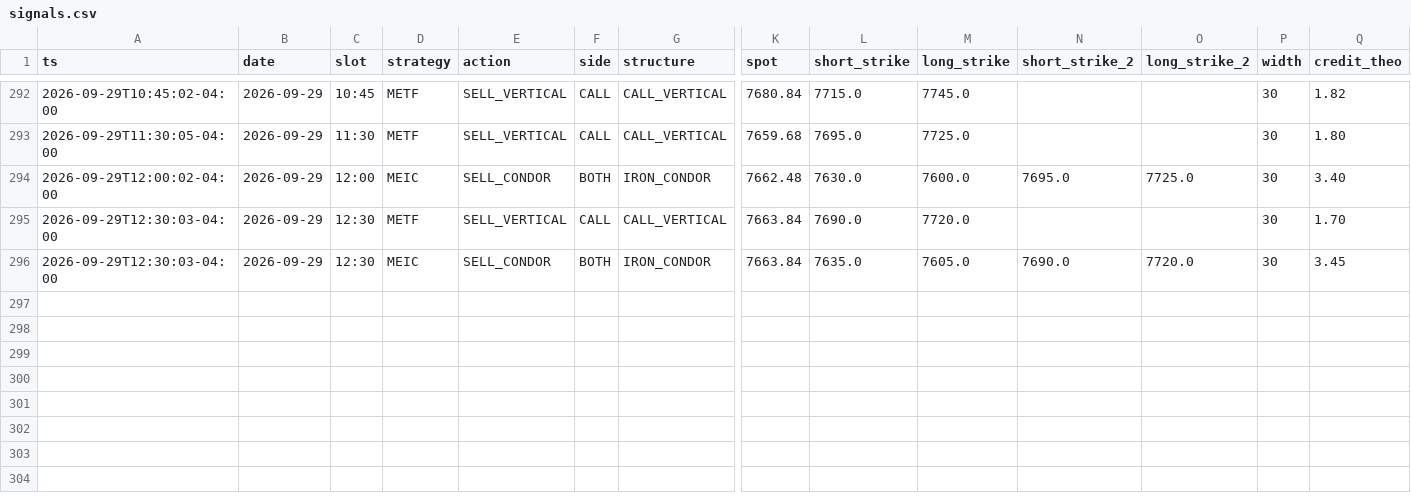
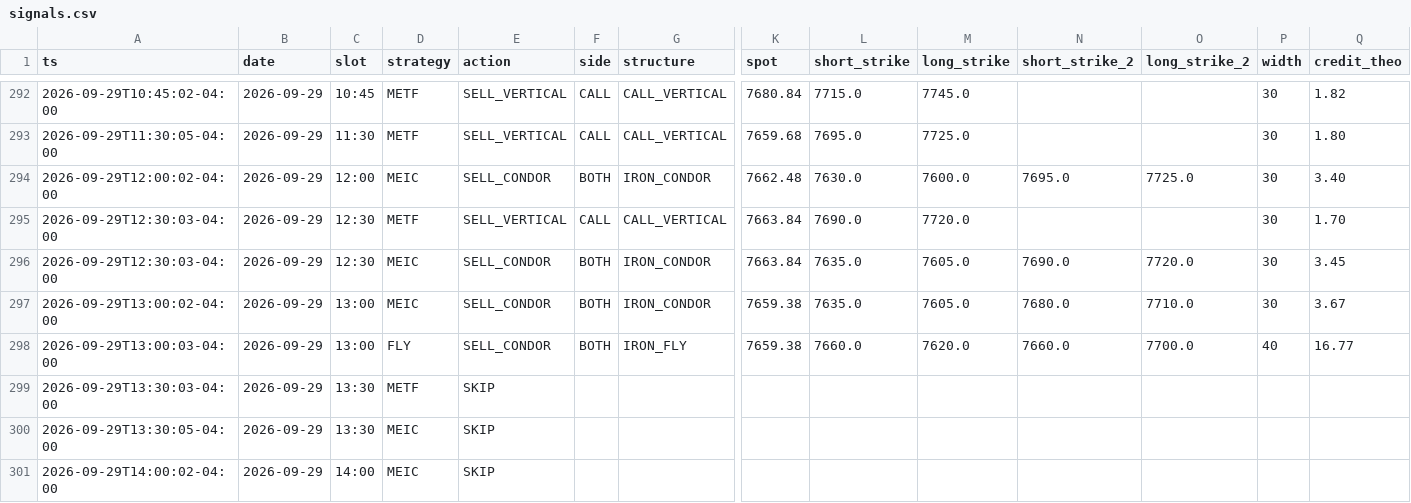
Before and after one commit to alwahedi-netizen/spx-0DTE-v1, a CSV file: data/paper/signals.csv, drawn as a sheet; only a part is shown, gaps mark what is left out; rows hold the shown columns only; the diff names each change by its address in the sheet, - before the commit and + after, or states it on an @@ line.

```diff
--- a/data/paper/signals.csv
+++ b/data/paper/signals.csv
+row 297: 2026-09-29T13:00:02-04:00 | 2026-09-29 | 13:00 | MEIC | SELL_CONDOR | BOTH | IRON_CONDOR | 7659.38 | 7635.0 | 7605.0 | 7680.0 | 7710.0 | 30 | 3.67
+row 298: 2026-09-29T13:00:03-04:00 | 2026-09-29 | 13:00 | FLY | SELL_CONDOR | BOTH | IRON_FLY | 7659.38 | 7660.0 | 7620.0 | 7660.0 | 7700.0 | 40 | 16.77
+row 299: 2026-09-29T13:30:03-04:00 | 2026-09-29 | 13:30 | METF | SKIP
+row 300: 2026-09-29T13:30:05-04:00 | 2026-09-29 | 13:30 | MEIC | SKIP
+row 301: 2026-09-29T14:00:02-04:00 | 2026-09-29 | 14:00 | MEIC | SKIP
```
Also changed, not shown: data/paper/live/live_trades.csv, data/paper/positions.csv, 3 other files.
